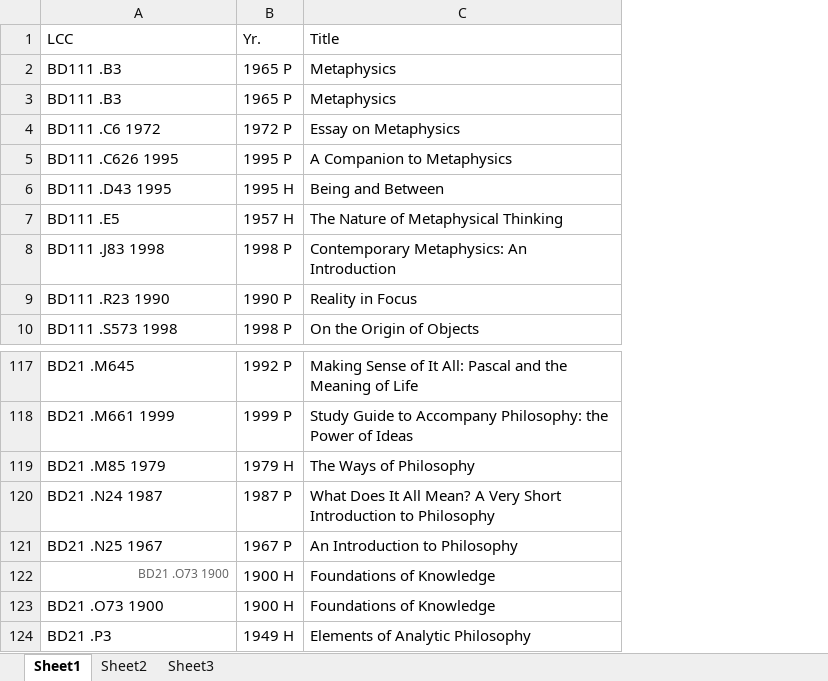
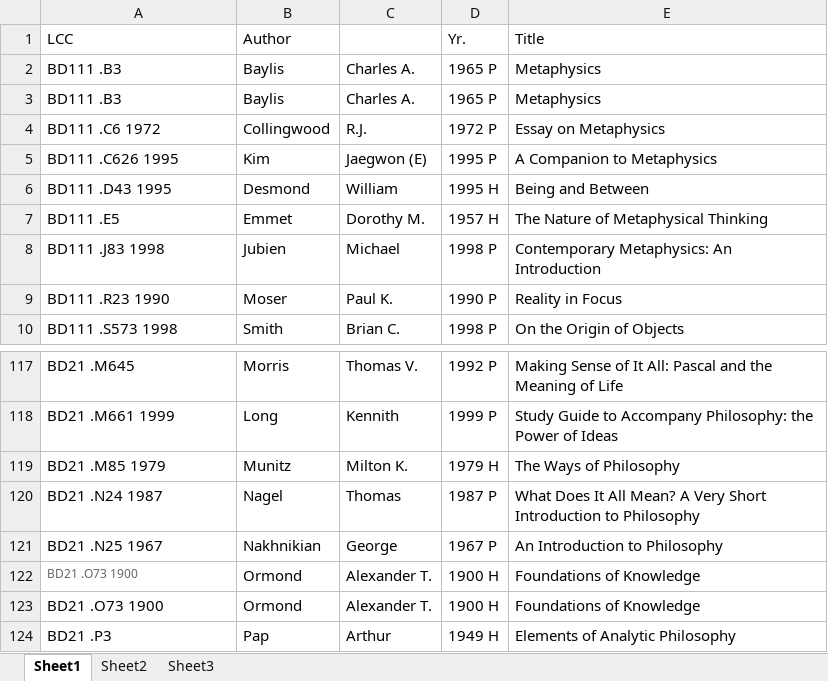
Before and after one commit to banual01/SimLibSort, an Excel workbook: Original_Excel_Files/BD.xlsx, sheet Sheet1, drawn as a sheet; only a part is shown, gaps mark what is left out; values as stored, in another font and other column widths than the file's, no borders; the diff names each change by its address in the sheet, - before the commit and + after, or states it on an @@ line.

```diff
--- a/Original_Excel_Files/BD.xlsx (sheet Sheet1)
+++ b/Original_Excel_Files/BD.xlsx (sheet Sheet1)
+column B (Author), rows 2-10: Baylis | Baylis | Collingwood | Kim | Desmond | Emmet | Jubien | Moser | Smith; rows 117-124: Morris | Long | Munitz | Nagel | Nakhnikian | Ormond | Ormond | Pap
+column C, rows 2-10: Charles A. | Charles A. | R.J. | Jaegwon (E) | William | Dorothy M. | Michael | Paul K. | Brian C.; rows 117-124: Thomas V. | Kennith | Milton K. | Thomas | George | Alexander T. | Alexander T. | Arthur
-A122 alignment: right
+A122 alignment: left
```
Also changed, not shown: Original_Excel_Files/B.xlsx, Original_Excel_Files/B1-99.xlsx, 7 other files.
